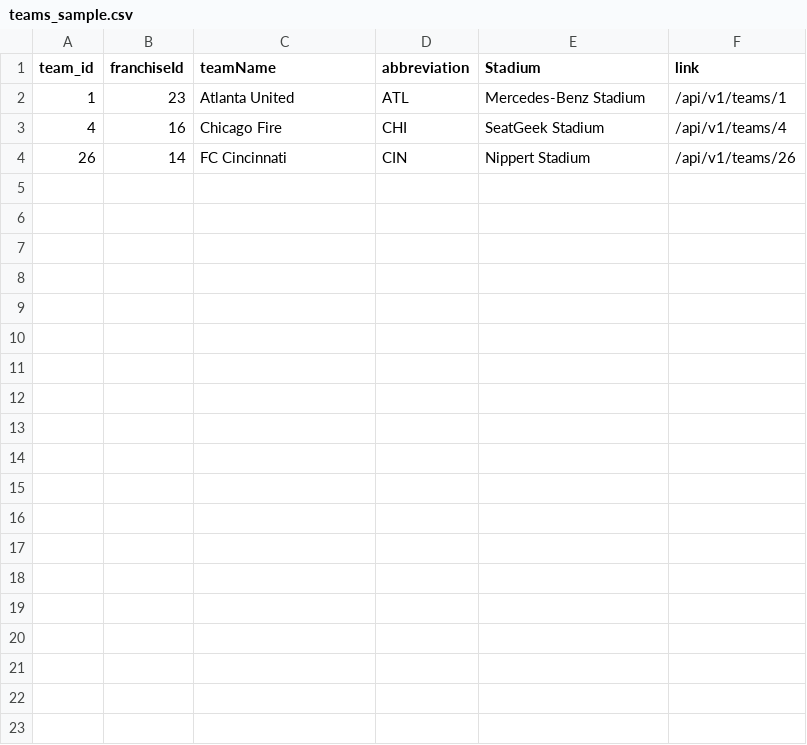
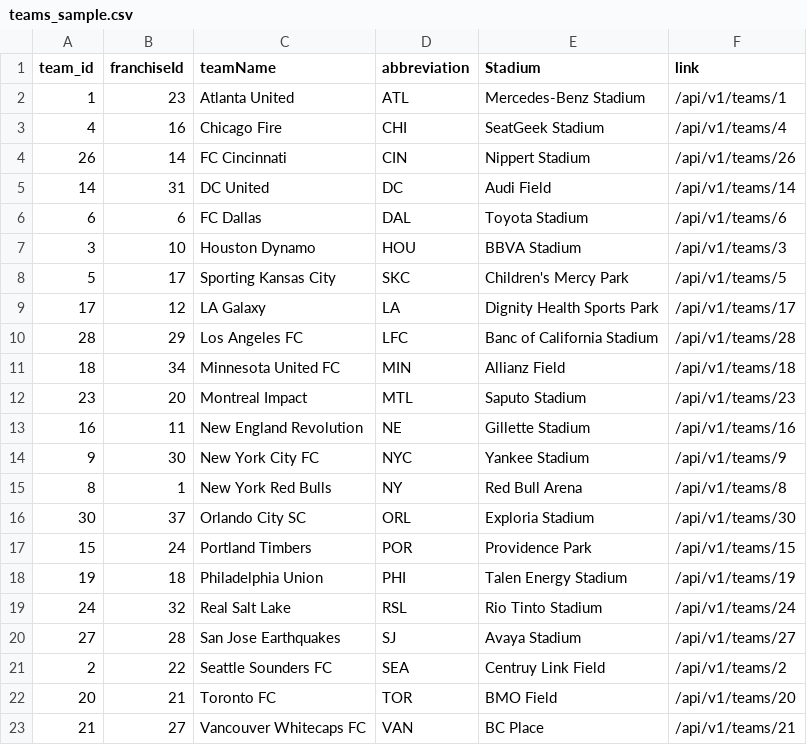
Before and after one commit to turingschool-examples/futbol, a CSV file: data/teams_sample.csv, drawn as a sheet; only a part is shown; the diff covers the shown part only.

Commit message:
Add all teams to team sample

```diff
--- a/data/teams_sample.csv
+++ b/data/teams_sample.csv
@@ -4 +4,20 @@ team_id,franchiseId,teamName,abbreviation,Stadium,link
 26,14,FC Cincinnati,CIN,Nippert Stadium,/api/v1/teams/26
+14,31,DC United,DC,Audi Field,/api/v1/teams/14
+6,6,FC Dallas,DAL,Toyota Stadium,/api/v1/teams/6
+3,10,Houston Dynamo,HOU,BBVA Stadium,/api/v1/teams/3
+5,17,Sporting Kansas City,SKC,Children's Mercy Park,/api/v1/teams/5
+17,12,LA Galaxy,LA,Dignity Health Sports Park,/api/v1/teams/17
+28,29,Los Angeles FC,LFC,Banc of California Stadium,/api/v1/teams/28
+18,34,Minnesota United FC,MIN,Allianz Field,/api/v1/teams/18
+23,20,Montreal Impact,MTL,Saputo Stadium,/api/v1/teams/23
+16,11,New England Revolution,NE,Gillette Stadium,/api/v1/teams/16
+9,30,New York City FC,NYC,Yankee Stadium,/api/v1/teams/9
+8,1,New York Red Bulls,NY,Red Bull Arena,/api/v1/teams/8
+30,37,Orlando City SC,ORL,Exploria Stadium,/api/v1/teams/30
+15,24,Portland Timbers,POR,Providence Park,/api/v1/teams/15
+19,18,Philadelphia Union,PHI,Talen Energy Stadium,/api/v1/teams/19
+24,32,Real Salt Lake,RSL,Rio Tinto Stadium,/api/v1/teams/24
+27,28,San Jose Earthquakes,SJ,Avaya Stadium,/api/v1/teams/27
+2,22,Seattle Sounders FC,SEA,Centruy Link Field,/api/v1/teams/2
+20,21,Toronto FC,TOR,BMO Field,/api/v1/teams/20
+21,27,Vancouver Whitecaps FC,VAN,BC Place,/api/v1/teams/21
```
Also changed, not shown: 10 added rows elsewhere in this file.
